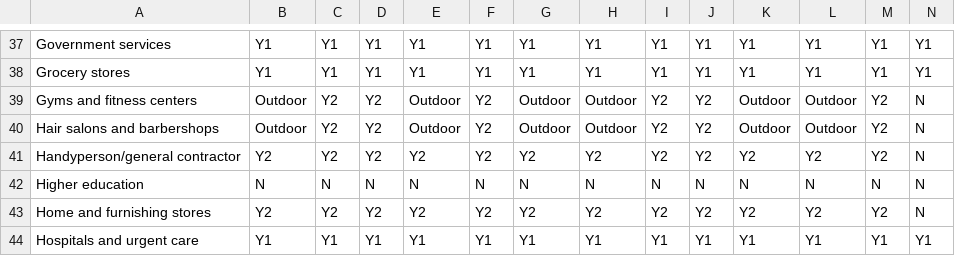
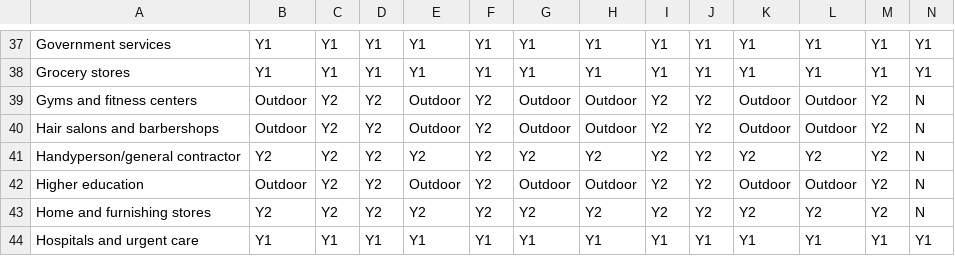
Before and after one commit to cagov/covid19, a CSV file: src/js/what-open-where/activities.csv, drawn as a sheet; only a part is shown, gaps mark what is left out; removed rows and columns are numbered as before the commit, all else as after; rows hold the shown columns only; the diff names each change by its address in the sheet, - before the commit and + after, or states it on an @@ line.

Commit message:
update data for what is open

```diff
--- a/src/js/what-open-where/activities.csv
+++ b/src/js/what-open-where/activities.csv
-row 42: Higher education | N | N | N | N | N | N | N | N | N | N | N | N | N
+row 42: Higher education | Outdoor | Y2 | Y2 | Outdoor | Y2 | Outdoor | Outdoor | Y2 | Y2 | Outdoor | Outdoor | Y2 | N
```
Also changed, not shown: 1 other file.
